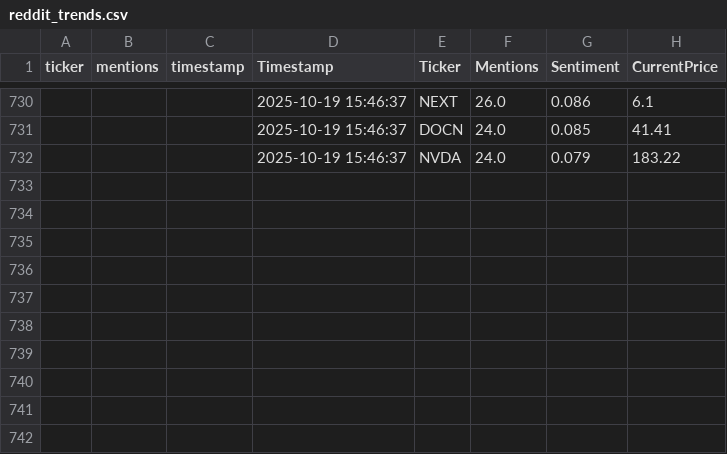
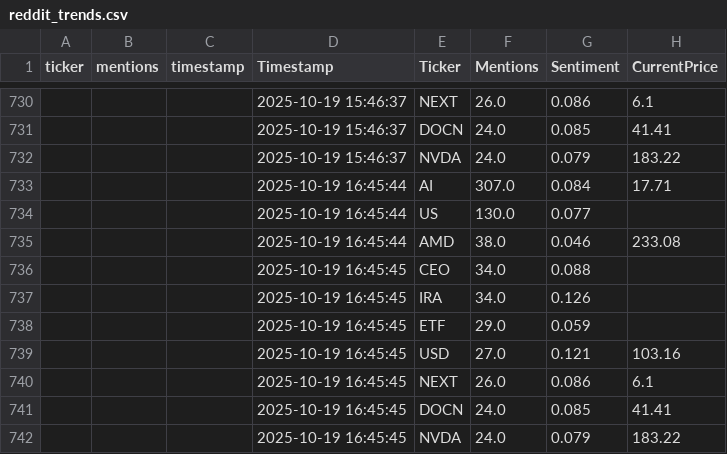
Before and after one commit to winko-coder/reddit_tracker, a CSV file: reddit_trends.csv, drawn as a sheet; only a part is shown, gaps mark what is left out; the diff names each change by its address in the sheet, - before the commit and + after, or states it on an @@ line.

```diff
--- a/reddit_trends.csv
+++ b/reddit_trends.csv
+row 733:  |  |  | 2025-10-19 16:45:44 | AI | 307.0 | 0.084 | 17.71
+row 734:  |  |  | 2025-10-19 16:45:44 | US | 130.0 | 0.077
+row 735:  |  |  | 2025-10-19 16:45:44 | AMD | 38.0 | 0.046 | 233.08
+row 736:  |  |  | 2025-10-19 16:45:45 | CEO | 34.0 | 0.088
+row 737:  |  |  | 2025-10-19 16:45:45 | IRA | 34.0 | 0.126
+row 738:  |  |  | 2025-10-19 16:45:45 | ETF | 29.0 | 0.059
+row 739:  |  |  | 2025-10-19 16:45:45 | USD | 27.0 | 0.121 | 103.16
+row 740:  |  |  | 2025-10-19 16:45:45 | NEXT | 26.0 | 0.086 | 6.1
+row 741:  |  |  | 2025-10-19 16:45:45 | DOCN | 24.0 | 0.085 | 41.41
+row 742:  |  |  | 2025-10-19 16:45:45 | NVDA | 24.0 | 0.079 | 183.22
```
